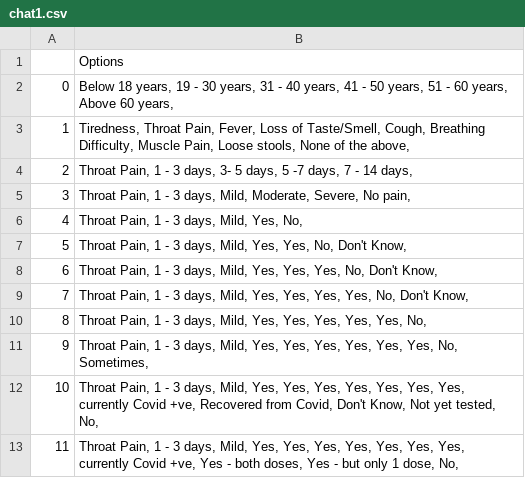
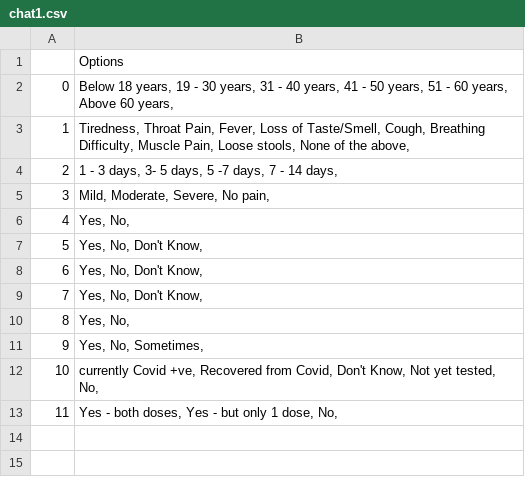
Before and after one commit to Aaris-Kazi/HSMT-Internship, a CSV file: chat1.csv, drawn as a sheet.

Commit message:
small changes

```diff
--- a/chat1.csv
+++ b/chat1.csv
@@ -3,11 +3,11 @@
 1,"Tiredness, Throat Pain, Fever, Loss of Taste/Smell, Cough, Breathing Difficulty, Muscle Pain, Loose stools, None of the above, "
-2,"Throat Pain, 1 - 3 days, 3- 5 days, 5 -7 days, 7 - 14 days, "
-3,"Throat Pain, 1 - 3 days, Mild, Moderate, Severe, No pain, "
-4,"Throat Pain, 1 - 3 days, Mild, Yes, No, "
-5,"Throat Pain, 1 - 3 days, Mild, Yes, Yes, No, Don't Know, "
-6,"Throat Pain, 1 - 3 days, Mild, Yes, Yes, Yes, No, Don't Know, "
-7,"Throat Pain, 1 - 3 days, Mild, Yes, Yes, Yes, Yes, No, Don't Know, "
-8,"Throat Pain, 1 - 3 days, Mild, Yes, Yes, Yes, Yes, Yes, No, "
-9,"Throat Pain, 1 - 3 days, Mild, Yes, Yes, Yes, Yes, Yes, Yes, No, Sometimes, "
-10,"Throat Pain, 1 - 3 days, Mild, Yes, Yes, Yes, Yes, Yes, Yes, Yes, currently Covid +ve, Recovered from Covid, Don't Know, Not yet tested, No, "
-11,"Throat Pain, 1 - 3 days, Mild, Yes, Yes, Yes, Yes, Yes, Yes, Yes, currently Covid +ve, Yes - both doses, Yes - but only 1 dose, No, "
+2,"1 - 3 days, 3- 5 days, 5 -7 days, 7 - 14 days, "
+3,"Mild, Moderate, Severe, No pain, "
+4,"Yes, No, "
+5,"Yes, No, Don't Know, "
+6,"Yes, No, Don't Know, "
+7,"Yes, No, Don't Know, "
+8,"Yes, No, "
+9,"Yes, No, Sometimes, "
+10,"currently Covid +ve, Recovered from Covid, Don't Know, Not yet tested, No, "
+11,"Yes - both doses, Yes - but only 1 dose, No, "
```
